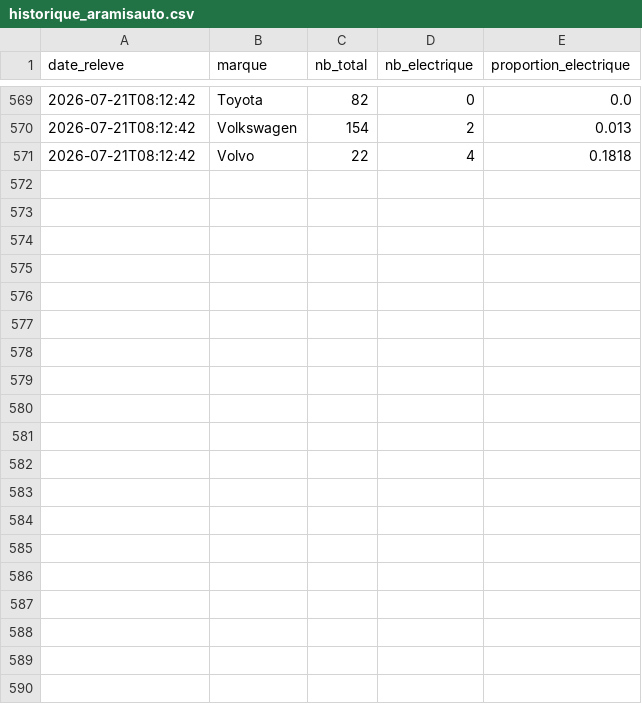
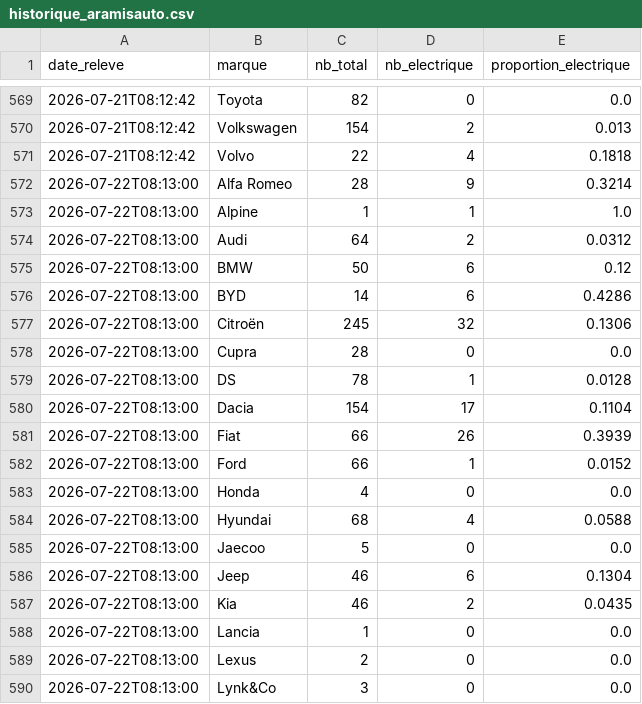
Before and after one commit to danielkpakpapro-cmd/dashboard-ev-unifie, a CSV file: data/historique_aramisauto.csv, drawn as a sheet; only a part is shown, gaps mark what is left out; the diff covers the shown part only.

```diff
--- a/data/historique_aramisauto.csv
+++ b/data/historique_aramisauto.csv
@@ -571 +571,20 @@ date_releve,marque,nb_total,nb_electrique,proportion_electrique
 2026-07-21T08:12:42,Volvo,22,4,0.1818
+2026-07-22T08:13:00,Alfa Romeo,28,9,0.3214
+2026-07-22T08:13:00,Alpine,1,1,1.0
+2026-07-22T08:13:00,Audi,64,2,0.0312
+2026-07-22T08:13:00,BMW,50,6,0.12
+2026-07-22T08:13:00,BYD,14,6,0.4286
+2026-07-22T08:13:00,Citroën,245,32,0.1306
+2026-07-22T08:13:00,Cupra,28,0,0.0
+2026-07-22T08:13:00,DS,78,1,0.0128
+2026-07-22T08:13:00,Dacia,154,17,0.1104
+2026-07-22T08:13:00,Fiat,66,26,0.3939
+2026-07-22T08:13:00,Ford,66,1,0.0152
+2026-07-22T08:13:00,Honda,4,0,0.0
+2026-07-22T08:13:00,Hyundai,68,4,0.0588
+2026-07-22T08:13:00,Jaecoo,5,0,0.0
+2026-07-22T08:13:00,Jeep,46,6,0.1304
+2026-07-22T08:13:00,Kia,46,2,0.0435
+2026-07-22T08:13:00,Lancia,1,0,0.0
+2026-07-22T08:13:00,Lexus,2,0,0.0
+2026-07-22T08:13:00,Lynk&Co,3,0,0.0
```
Also changed, not shown: 19 added rows elsewhere in this file.
